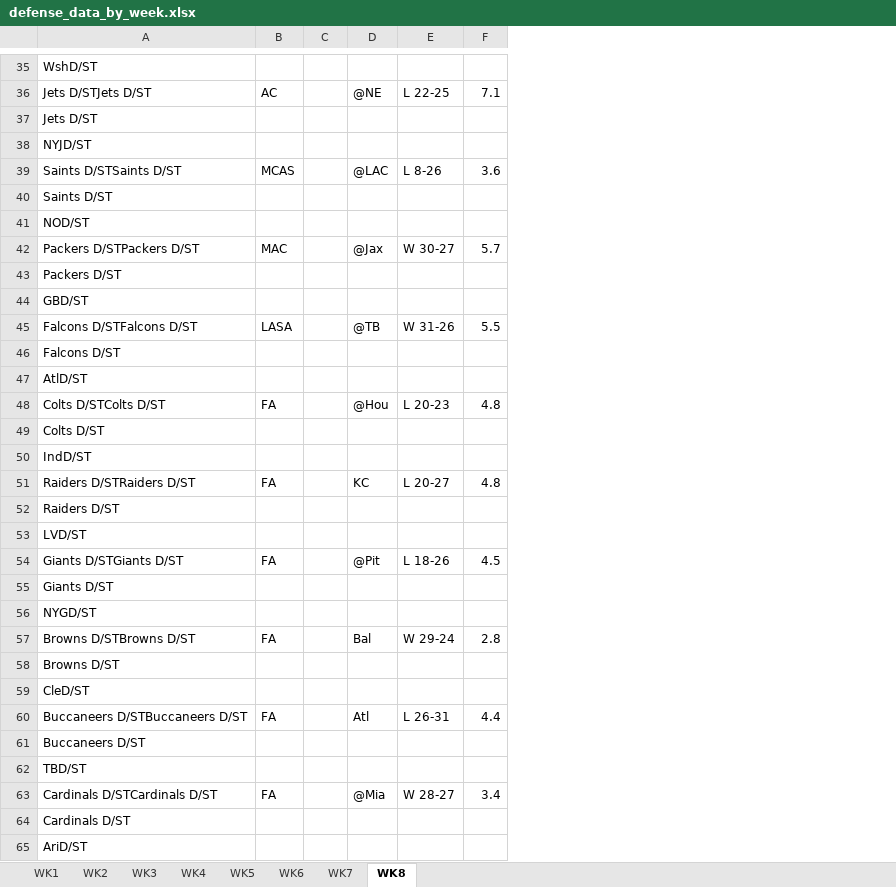
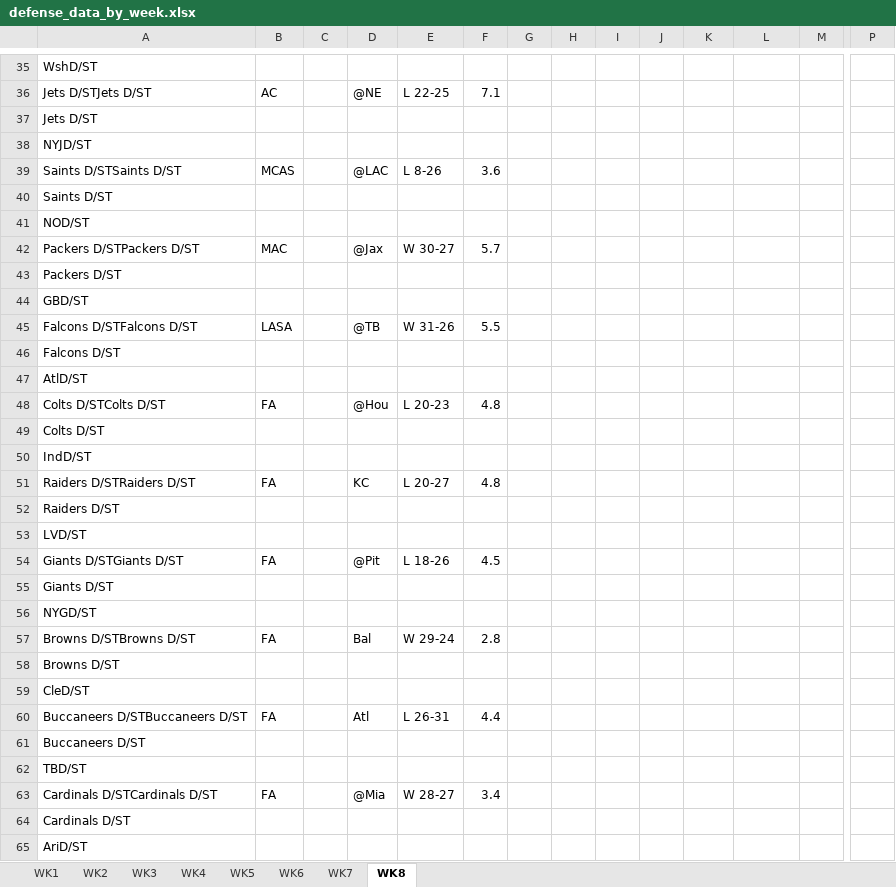
Before and after one commit to alexcollins535/ac_fantasy_football, an Excel workbook: ac_fantasy_football/defense_data_by_week.xlsx, sheet WK8, drawn as a sheet; only a part is shown, gaps mark what is left out; values as stored, in another font and other column widths than the file's, no borders; addresses are those after the commit; the diff covers the shown part only; the diff names each change by its address in the sheet, - before the commit and + after, or states it on an @@ line.

```diff
--- a/ac_fantasy_football/defense_data_by_week.xlsx (sheet WK8)
+++ b/ac_fantasy_football/defense_data_by_week.xlsx (sheet WK8)
+column C, empty
+column D, rows 36-63: @NE |  |  | @LAC |  |  | @Jax |  |  | @TB |  |  | @Hou |  |  | KC |  |  | @Pit |  |  | Bal |  |  | Atl |  |  | @Mia
+column E, rows 36-63: L 22-25 |  |  | L 8-26 |  |  | W 30-27 |  |  | W 31-26 |  |  | L 20-23 |  |  | L 20-27 |  |  | L 18-26 |  |  | W 29-24 |  |  | L 26-31 |  |  | W 28-27
+column F, rows 36-63: 7.1 |  |  | 3.6 |  |  | 5.7 |  |  | 5.5 |  |  | 4.8 |  |  | 4.8 |  |  | 4.5 |  |  | 2.8 |  |  | 4.4 |  |  | 3.4
+column G, empty
+column H, empty
+column I, empty
+column P, empty
-K36: @NE
+K36: (empty)
-L36: L 22-25
+L36: (empty)
-M36: 7.1
+M36: (empty)
-K39: @LAC
+K39: (empty)
-L39: L 8-26
+L39: (empty)
-M39: 3.6
+M39: (empty)
-K42: @Jax
+K42: (empty)
-L42: W 30-27
+L42: (empty)
-M42: 5.7
+M42: (empty)
-K45: @TB
+K45: (empty)
-L45: W 31-26
+L45: (empty)
-M45: 5.5
+M45: (empty)
-K48: @Hou
+K48: (empty)
-L48: L 20-23
+L48: (empty)
-M48: 4.8
+M48: (empty)
-K51: KC
+K51: (empty)
-L51: L 20-27
+L51: (empty)
-M51: 4.8
+M51: (empty)
-K54: @Pit
+K54: (empty)
-L54: L 18-26
+L54: (empty)
-M54: 4.5
+M54: (empty)
-K57: Bal
+K57: (empty)
-L57: W 29-24
+L57: (empty)
-M57: 2.8
+M57: (empty)
-K60: Atl
+K60: (empty)
-L60: L 26-31
+L60: (empty)
-M60: 4.4
+M60: (empty)
-K63: @Mia
+K63: (empty)
-L63: W 28-27
+L63: (empty)
-M63: 3.4
+M63: (empty)
```
Also changed, not shown: 33 added rows, 101 removed rows and 34 edited cells elsewhere in this sheet, ac_fantasy_football/kicker_data_by_week.xlsx.
